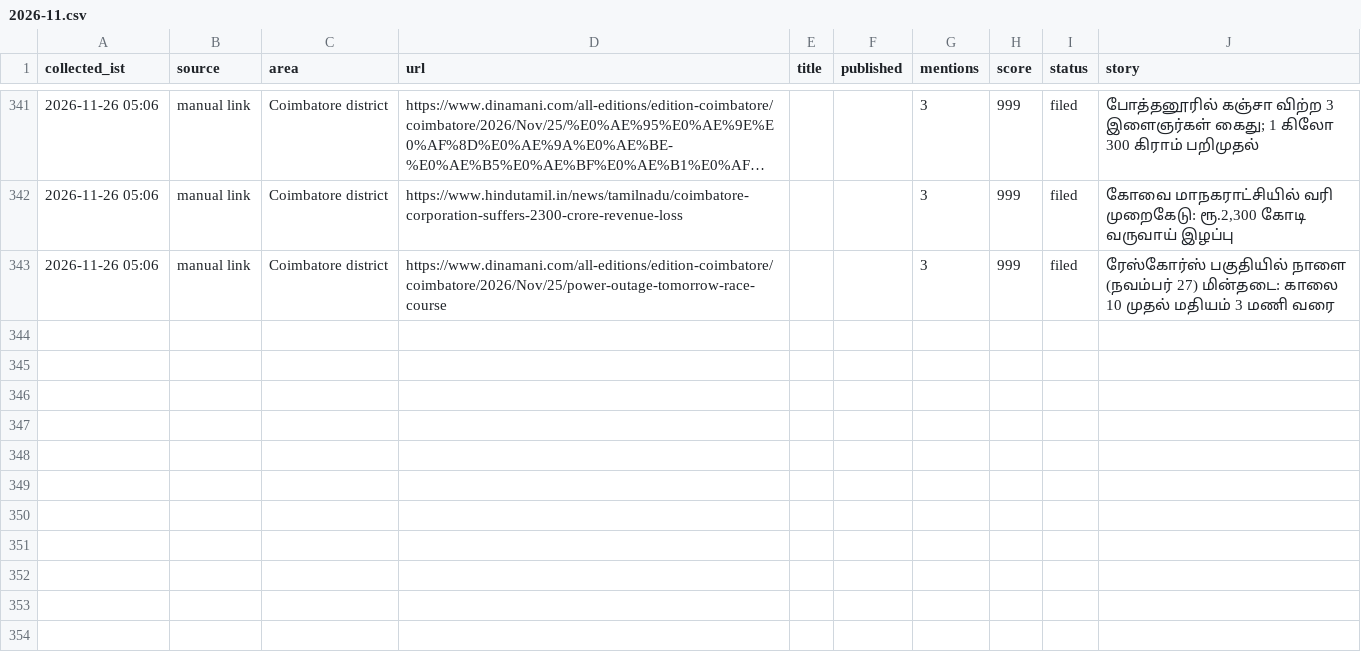
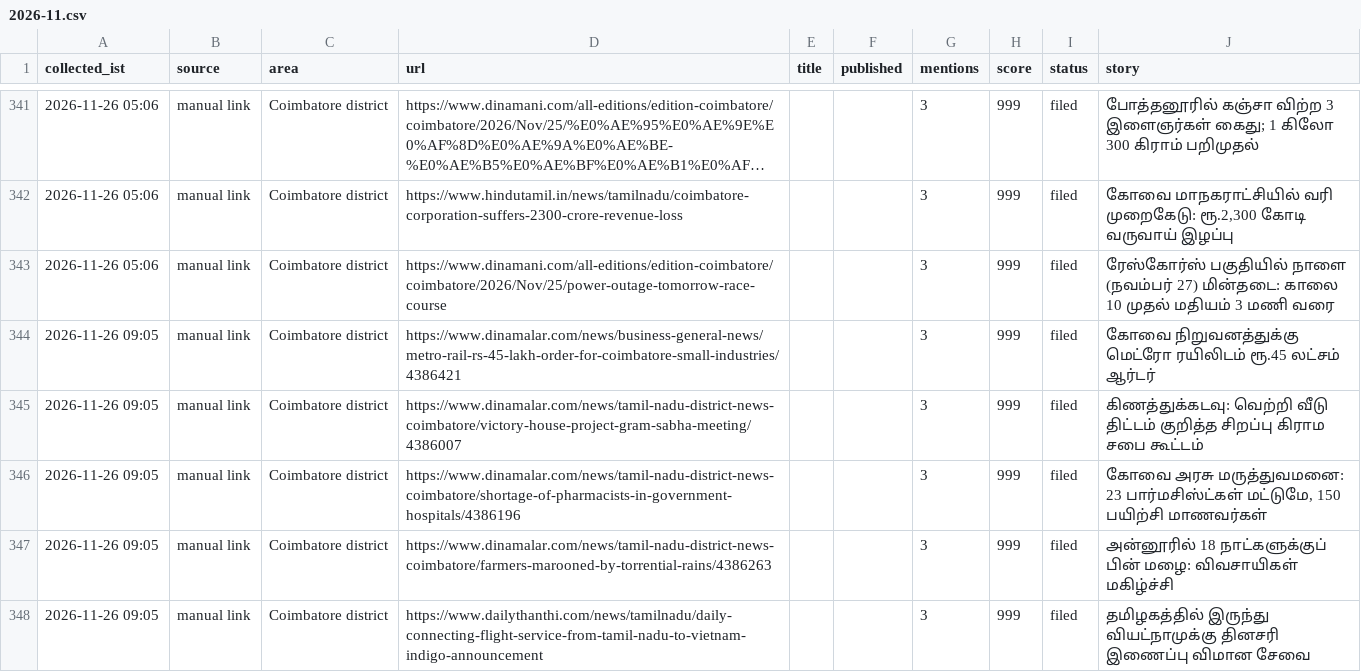
Before and after one commit to nithiyananthamQA/kovaiminnal-autopost, a CSV file: research_free/archive/2026-11.csv, drawn as a sheet; only a part is shown, gaps mark what is left out; long unchanged cells end in …; the diff names each change by its address in the sheet, - before the commit and + after, or states it on an @@ line.

```diff
--- a/research_free/archive/2026-11.csv
+++ b/research_free/archive/2026-11.csv
+row 344: 2026-11-26 09:05 | manual link | Coimbatore district | https://www.dinamalar.com/news/business-general-news/metro-rail-rs-45-lakh-order-for-coimbatore-small-industries/4386421 |  |  | 3 | 999 | filed | கோவை நிறுவனத்துக்கு மெட்ரோ ரயிலிடம் ரூ.45 லட்சம் ஆர்டர்
+row 345: 2026-11-26 09:05 | manual link | Coimbatore district | https://www.dinamalar.com/news/tamil-nadu-district-news-coimbatore/victory-house-project-gram-sabha-meeting/4386007 |  |  | 3 | 999 | filed | கிணத்துக்கடவு: வெற்றி வீடு திட்டம் குறித்த சிறப்பு கிராம சபை கூட்டம்
+row 346: 2026-11-26 09:05 | manual link | Coimbatore district | https://www.dinamalar.com/news/tamil-nadu-district-news-coimbatore/shortage-of-pharmacists-in-government-hospitals/4386196 |  |  | 3 | 999 | filed | கோவை அரசு மருத்துவமனை: 23 பார்மசிஸ்ட்கள் மட்டுமே, 150 பயிற்சி மாணவர்கள்
+row 347: 2026-11-26 09:05 | manual link | Coimbatore district | https://www.dinamalar.com/news/tamil-nadu-district-news-coimbatore/farmers-marooned-by-torrential-rains/4386263 |  |  | 3 | 999 | filed | அன்னூரில் 18 நாட்களுக்குப் பின் மழை: விவசாயிகள் மகிழ்ச்சி
+row 348: 2026-11-26 09:05 | manual link | Coimbatore district | https://www.dailythanthi.com/news/tamilnadu/daily-connecting-flight-service-from-tamil-nadu-to-vietnam-indigo-announcement |  |  | 3 | 999 | filed | தமிழகத்தில் இருந்து வியட்நாமுக்கு தினசரி இணைப்பு விமான சேவை
```
Also changed, not shown: 7 other files.
